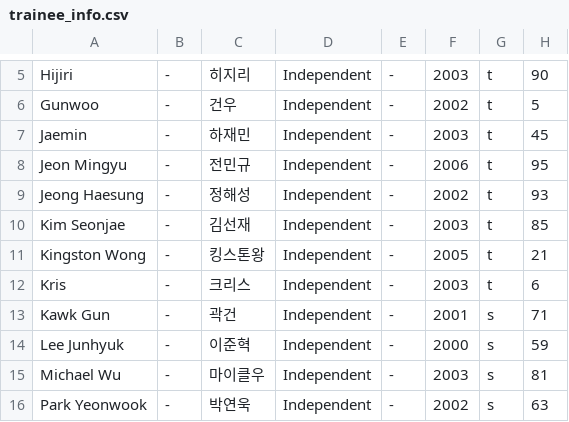
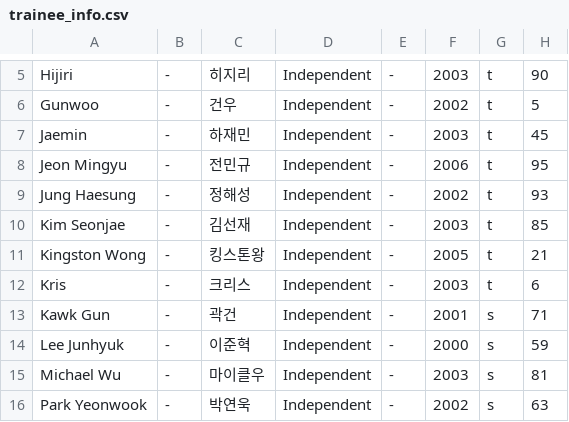
Before and after one commit to starlightboys/starlightboys.github.io, a CSV file: trainee_info.csv, drawn as a sheet; only a part is shown, gaps mark what is left out.

Commit message:
Update trainee_info.csv

```diff
--- a/trainee_info.csv
+++ b/trainee_info.csv
@@ -8,3 +8,3 @@
 "Jeon Mingyu","-","전민규","Independent","-","2006","t","95"
-"Jeong Haesung","-","정해성","Independent","-","2002","t","93"
+"Jung Haesung","-","정해성","Independent","-","2002","t","93"
 "Kim Seonjae","-","김선재","Independent","-","2003","t","85"
```
